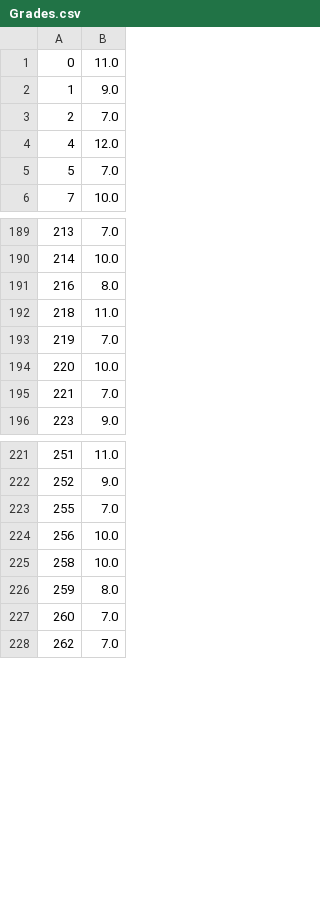
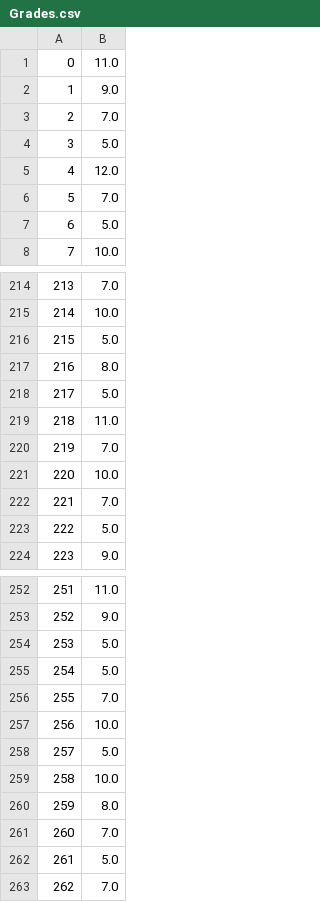
Before and after one commit to dayonenotdaytwo/LACS_Scheduler, a CSV file: Resources/Grades.csv, drawn as a sheet; only a part is shown, gaps mark what is left out; the diff covers the shown part only; the diff names each change by its address in the sheet, - before the commit and + after, or states it on an @@ line.

```diff
--- a/Resources/Grades.csv
+++ b/Resources/Grades.csv
+row 4: 3 | 5.0
+row 7: 6 | 5.0
+row 216: 215 | 5.0
+row 218: 217 | 5.0
+row 223: 222 | 5.0
+row 254: 253 | 5.0
+row 255: 254 | 5.0
+row 258: 257 | 5.0
+row 262: 261 | 5.0
```
Also changed, not shown: 29 added rows elsewhere in this file, Resources/CourseSize.csv, 4 other files.
